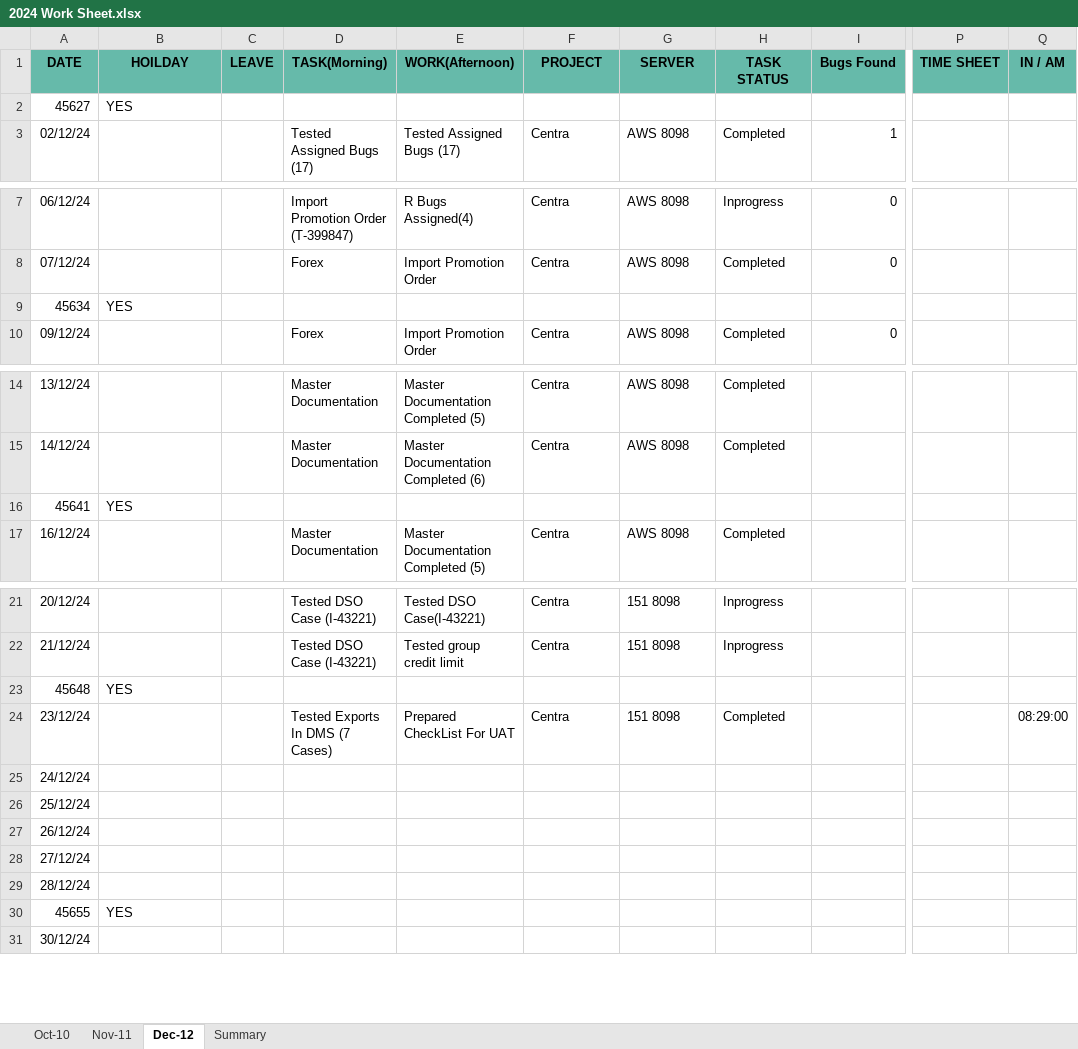
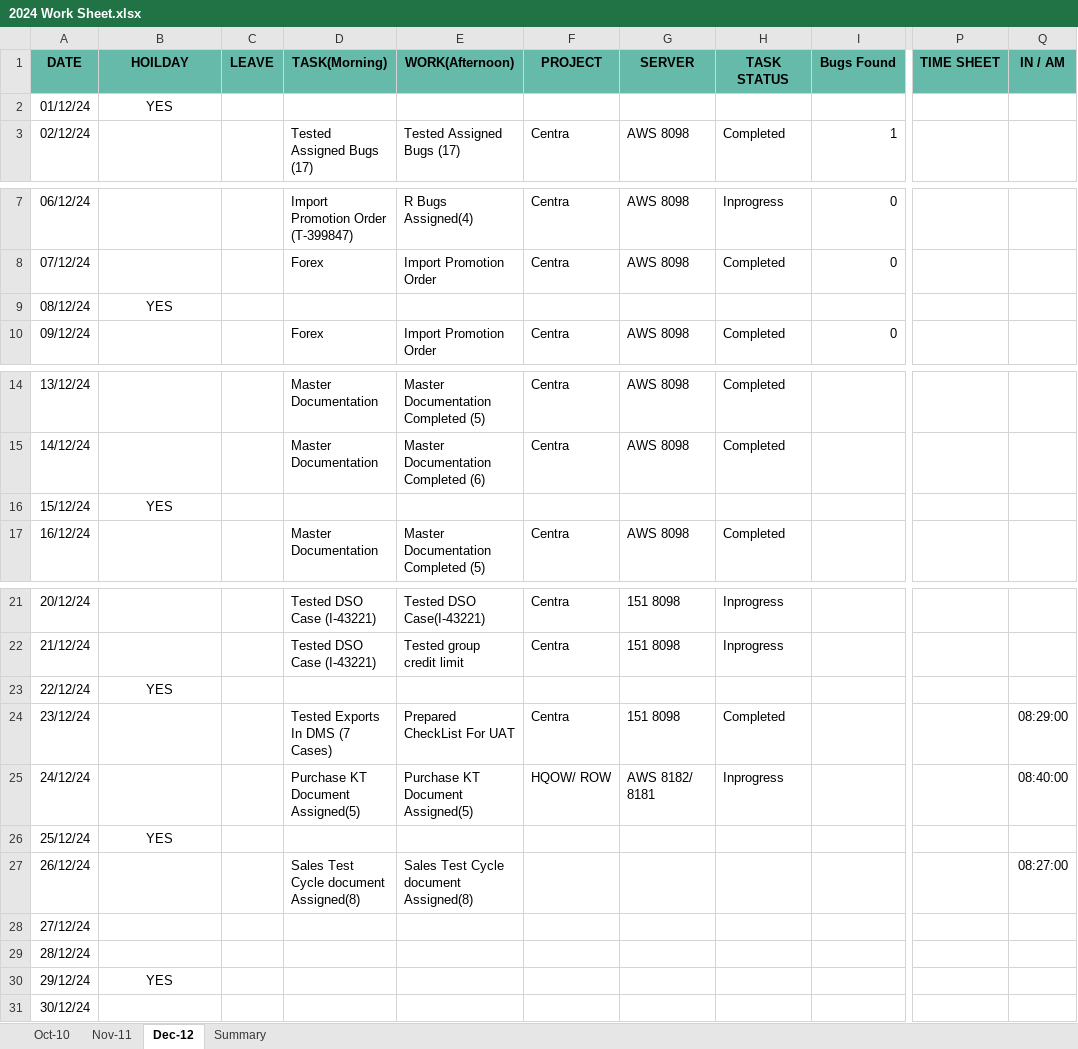
Before and after one commit to santhosh-work88/TenthPlanet, an Excel workbook: Daily Activity/2024 Work Sheet.xlsx, sheet Dec-12, drawn as a sheet; only a part is shown, gaps mark what is left out; values as stored, in another font and other column widths than the file's, no borders; charts and pictures not drawn; the diff names each change by its address in the sheet, - before the commit and + after, or states it on an @@ line.

Commit message:
261224 Finished Purchase management

```diff
--- a/Daily Activity/2024 Work Sheet.xlsx (sheet Dec-12)
+++ b/Daily Activity/2024 Work Sheet.xlsx (sheet Dec-12)
-A2 (DATE): 45627
+A2 (DATE): 01/12/24
-B2 alignment: left
+B2 alignment: center
-A9 (DATE): 45634
+A9 (DATE): 08/12/24
-B9 alignment: left
+B9 alignment: center
-A16 (DATE): 45641
+A16 (DATE): 15/12/24
-B16 alignment: left
+B16 alignment: center
-A23 (DATE): 45648
+A23 (DATE): 22/12/24
-B23 alignment: left
+B23 alignment: center
-D25 (TASK(Morning)): (empty)
+D25 (TASK(Morning)): Purchase KT Document Assigned(5)
-E25 (WORK(Afternoon)): (empty)
+E25 (WORK(Afternoon)): Purchase KT Document Assigned(5)
-F25 (PROJECT): (empty)
+F25 (PROJECT): HQOW/ ROW
-G25 (SERVER): (empty)
+G25 (SERVER): AWS 8182/ 8181
-H25 (TASK STATUS): (empty)
+H25 (TASK STATUS): Inprogress
-Q25 (IN / AM): (empty)
+Q25 (IN / AM): 08:40:00
-B26 (HOILDAY): (empty)
+B26 (HOILDAY): YES
-D27 (TASK(Morning)): (empty)
+D27 (TASK(Morning)): Sales Test Cycle document Assigned(8)
-E27 (WORK(Afternoon)): (empty)
+E27 (WORK(Afternoon)): Sales Test Cycle document Assigned(8)
-Q27 (IN / AM): (empty)
+Q27 (IN / AM): 08:27:00
-A30 (DATE): 45655
+A30 (DATE): 29/12/24
-B30 alignment: left
+B30 alignment: center
```
Also changed, not shown: sheet Summary, charts or pictures, 37 other files.
